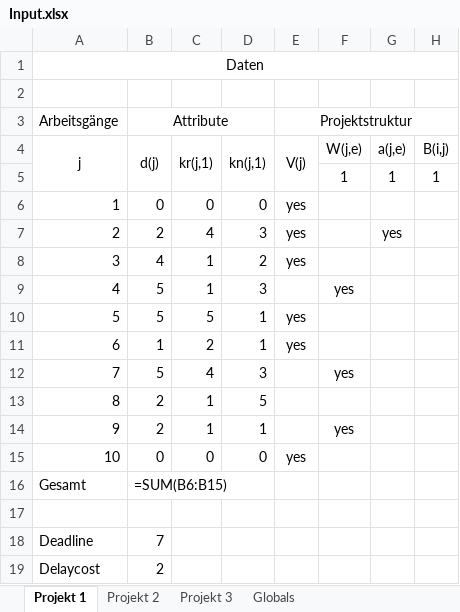
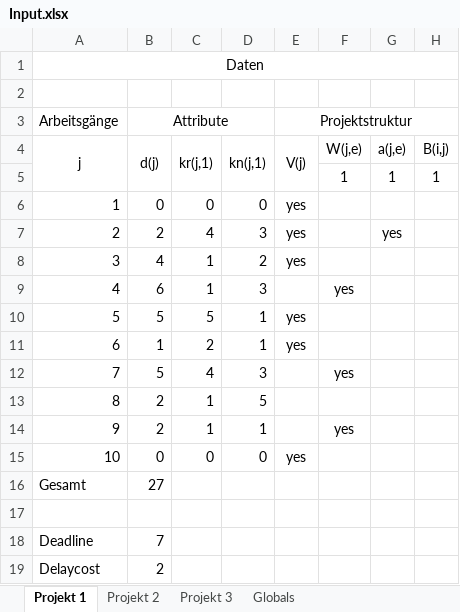
Before and after one commit to 0x17/MultiProjectDemo, an Excel workbook: Input.xlsx, sheet Projekt 1, drawn as a sheet; only a part is shown; values as stored, in another font and other column widths than the file's, no borders; formulas without a stored value are shown as written; the diff names each change by its address in the sheet, - before the commit and + after, or states it on an @@ line.

```diff
--- a/Input.xlsx (sheet Projekt 1)
+++ b/Input.xlsx (sheet Projekt 1)
-B9 (d(j)): 5
+B9 (d(j)): 6
-B16 (d(j)): =SUM(B6:B15)
+B16 (d(j)): 27
```
Also changed, not shown: sheet Projekt 3, sheet Projekt 2, 8 other files.
